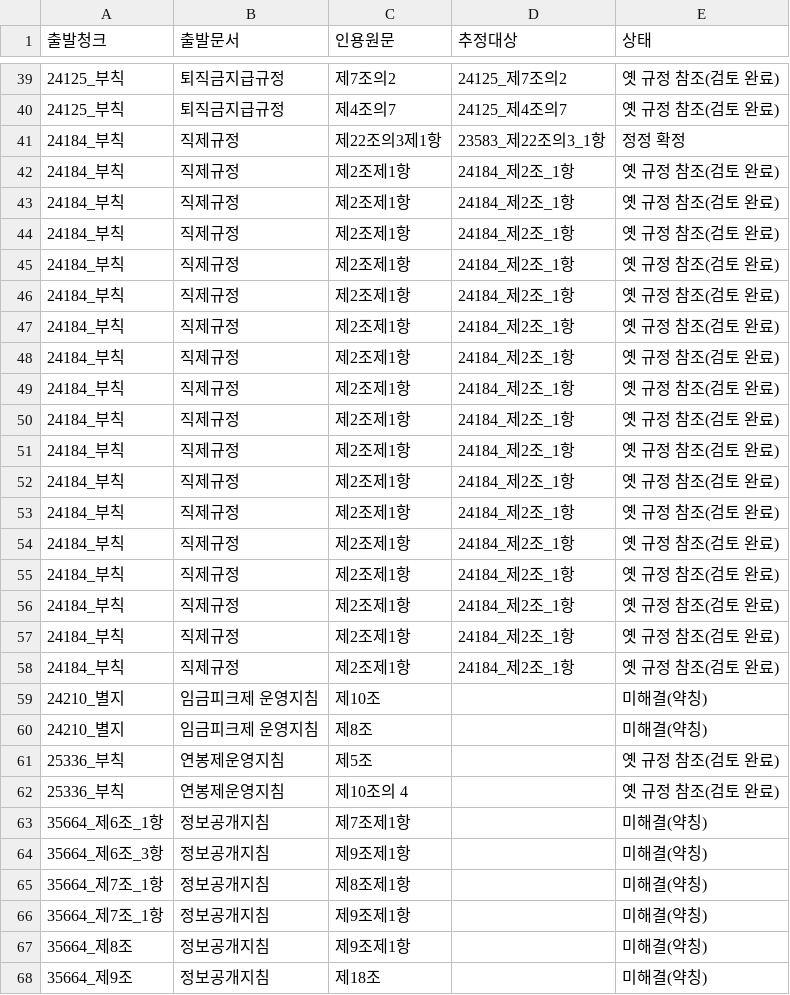
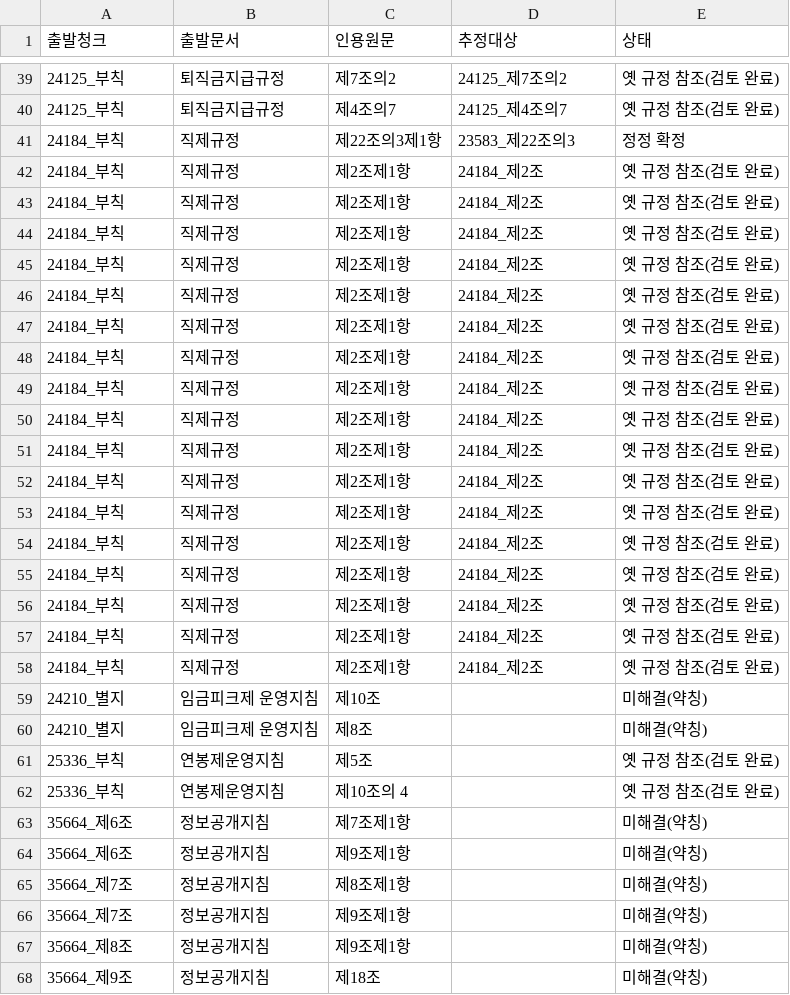
Before and after one commit to 9abin/Kivvi, a CSV file: out/cite_review.csv, drawn as a sheet; only a part is shown, gaps mark what is left out; the diff covers the shown part only.

```diff
--- a/out/cite_review.csv
+++ b/out/cite_review.csv
@@ -40,20 +40,20 @@
 24125_부칙,퇴직금지급규정,제4조의7,24125_제4조의7,옛 규정 참조(검토 완료)
-24184_부칙,직제규정,제22조의3제1항,23583_제22조의3_1항,정정 확정
-24184_부칙,직제규정,제2조제1항,24184_제2조_1항,옛 규정 참조(검토 완료)
-24184_부칙,직제규정,제2조제1항,24184_제2조_1항,옛 규정 참조(검토 완료)
-24184_부칙,직제규정,제2조제1항,24184_제2조_1항,옛 규정 참조(검토 완료)
-24184_부칙,직제규정,제2조제1항,24184_제2조_1항,옛 규정 참조(검토 완료)
-24184_부칙,직제규정,제2조제1항,24184_제2조_1항,옛 규정 참조(검토 완료)
-24184_부칙,직제규정,제2조제1항,24184_제2조_1항,옛 규정 참조(검토 완료)
-24184_부칙,직제규정,제2조제1항,24184_제2조_1항,옛 규정 참조(검토 완료)
-24184_부칙,직제규정,제2조제1항,24184_제2조_1항,옛 규정 참조(검토 완료)
-24184_부칙,직제규정,제2조제1항,24184_제2조_1항,옛 규정 참조(검토 완료)
-24184_부칙,직제규정,제2조제1항,24184_제2조_1항,옛 규정 참조(검토 완료)
-24184_부칙,직제규정,제2조제1항,24184_제2조_1항,옛 규정 참조(검토 완료)
-24184_부칙,직제규정,제2조제1항,24184_제2조_1항,옛 규정 참조(검토 완료)
-24184_부칙,직제규정,제2조제1항,24184_제2조_1항,옛 규정 참조(검토 완료)
-24184_부칙,직제규정,제2조제1항,24184_제2조_1항,옛 규정 참조(검토 완료)
-24184_부칙,직제규정,제2조제1항,24184_제2조_1항,옛 규정 참조(검토 완료)
-24184_부칙,직제규정,제2조제1항,24184_제2조_1항,옛 규정 참조(검토 완료)
-24184_부칙,직제규정,제2조제1항,24184_제2조_1항,옛 규정 참조(검토 완료)
+24184_부칙,직제규정,제22조의3제1항,23583_제22조의3,정정 확정
+24184_부칙,직제규정,제2조제1항,24184_제2조,옛 규정 참조(검토 완료)
+24184_부칙,직제규정,제2조제1항,24184_제2조,옛 규정 참조(검토 완료)
+24184_부칙,직제규정,제2조제1항,24184_제2조,옛 규정 참조(검토 완료)
+24184_부칙,직제규정,제2조제1항,24184_제2조,옛 규정 참조(검토 완료)
+24184_부칙,직제규정,제2조제1항,24184_제2조,옛 규정 참조(검토 완료)
+24184_부칙,직제규정,제2조제1항,24184_제2조,옛 규정 참조(검토 완료)
+24184_부칙,직제규정,제2조제1항,24184_제2조,옛 규정 참조(검토 완료)
+24184_부칙,직제규정,제2조제1항,24184_제2조,옛 규정 참조(검토 완료)
+24184_부칙,직제규정,제2조제1항,24184_제2조,옛 규정 참조(검토 완료)
+24184_부칙,직제규정,제2조제1항,24184_제2조,옛 규정 참조(검토 완료)
+24184_부칙,직제규정,제2조제1항,24184_제2조,옛 규정 참조(검토 완료)
+24184_부칙,직제규정,제2조제1항,24184_제2조,옛 규정 참조(검토 완료)
+24184_부칙,직제규정,제2조제1항,24184_제2조,옛 규정 참조(검토 완료)
+24184_부칙,직제규정,제2조제1항,24184_제2조,옛 규정 참조(검토 완료)
+24184_부칙,직제규정,제2조제1항,24184_제2조,옛 규정 참조(검토 완료)
+24184_부칙,직제규정,제2조제1항,24184_제2조,옛 규정 참조(검토 완료)
+24184_부칙,직제규정,제2조제1항,24184_제2조,옛 규정 참조(검토 완료)
 24210_별지,임금피크제 운영지침,제10조,,미해결(약칭)
@@ -62,6 +62,6 @@
 25336_부칙,연봉제운영지침,제10조의 4,,옛 규정 참조(검토 완료)
-35664_제6조_1항,정보공개지침,제7조제1항,,미해결(약칭)
-35664_제6조_3항,정보공개지침,제9조제1항,,미해결(약칭)
-35664_제7조_1항,정보공개지침,제8조제1항,,미해결(약칭)
-35664_제7조_1항,정보공개지침,제9조제1항,,미해결(약칭)
+35664_제6조,정보공개지침,제7조제1항,,미해결(약칭)
+35664_제6조,정보공개지침,제9조제1항,,미해결(약칭)
+35664_제7조,정보공개지침,제8조제1항,,미해결(약칭)
+35664_제7조,정보공개지침,제9조제1항,,미해결(약칭)
 35664_제8조,정보공개지침,제9조제1항,,미해결(약칭)
```
Also changed, not shown: 31 edited cells elsewhere in this file, 44 other files.
